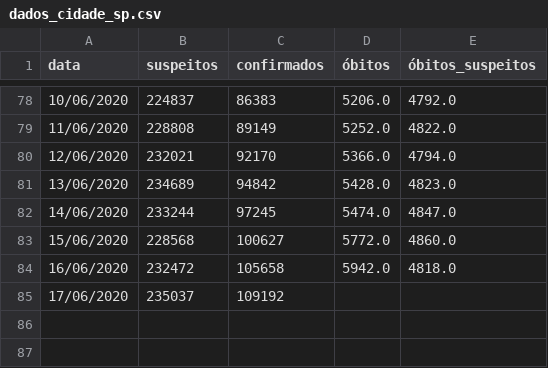
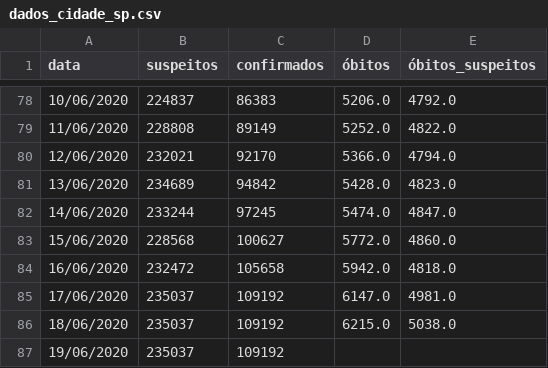
Before and after one commit to DaviSRodrigues/Covid-19-em-Sao-Paulo, a CSV file: dados/dados_cidade_sp.csv, drawn as a sheet; only a part is shown, gaps mark what is left out.

```diff
--- a/dados/dados_cidade_sp.csv
+++ b/dados/dados_cidade_sp.csv
@@ -84,2 +84,4 @@ data,suspeitos,confirmados,óbitos,óbitos_suspeitos
 16/06/2020,232472,105658,5942.0,4818.0
-17/06/2020,235037,109192,,
+17/06/2020,235037,109192,6147.0,4981.0
+18/06/2020,235037,109192,6215.0,5038.0
+19/06/2020,235037,109192,,
```
Also changed, not shown: dados/hospitais_campanha_sp.csv, dados/leitos_municipais.csv, 3 other files.
